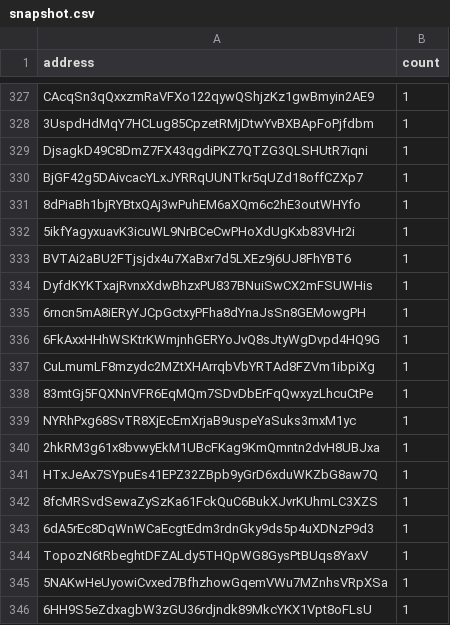
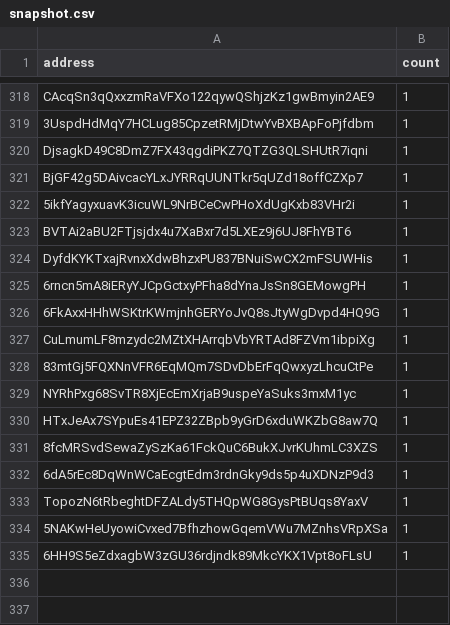
Before and after one commit to QuekzDev/snapshot, a CSV file: snapshot.csv, drawn as a sheet; only a part is shown, gaps mark what is left out; the diff covers the shown part only.

```diff
--- a/snapshot.csv
+++ b/snapshot.csv
@@ -330,3 +321,2 @@ DjsagkD49C8DmZ7FX43qgdiPKZ7QTZG3QLSHUtR7iqni,1
 BjGF42g5DAivcacYLxJYRRqUUNTkr5qUZd18offCZXp7,1
-8dPiaBh1bjRYBtxQAj3wPuhEM6aXQm6c2hE3outWHYfo,1
 5ikfYagyxuavK3icuWL9NrBCeCwPHoXdUgKxb83VHr2i,1
@@ -339,3 +329,2 @@ CuLmumLF8mzydc2MZtXHArrqbVbYRTAd8FZVm1ibpiXg,1
 NYRhPxg68SvTR8XjEcEmXrjaB9uspeYaSuks3mxM1yc,1
-2hkRM3g61x8bvwyEkM1UBcFKag9KmQmntn2dvH8UBJxa,1
 HTxJeAx7SYpuEs41EPZ32ZBpb9yGrD6xduWKZbG8aw7Q,1
```
Also changed, not shown: 1 added row and 10 removed rows elsewhere in this file.
